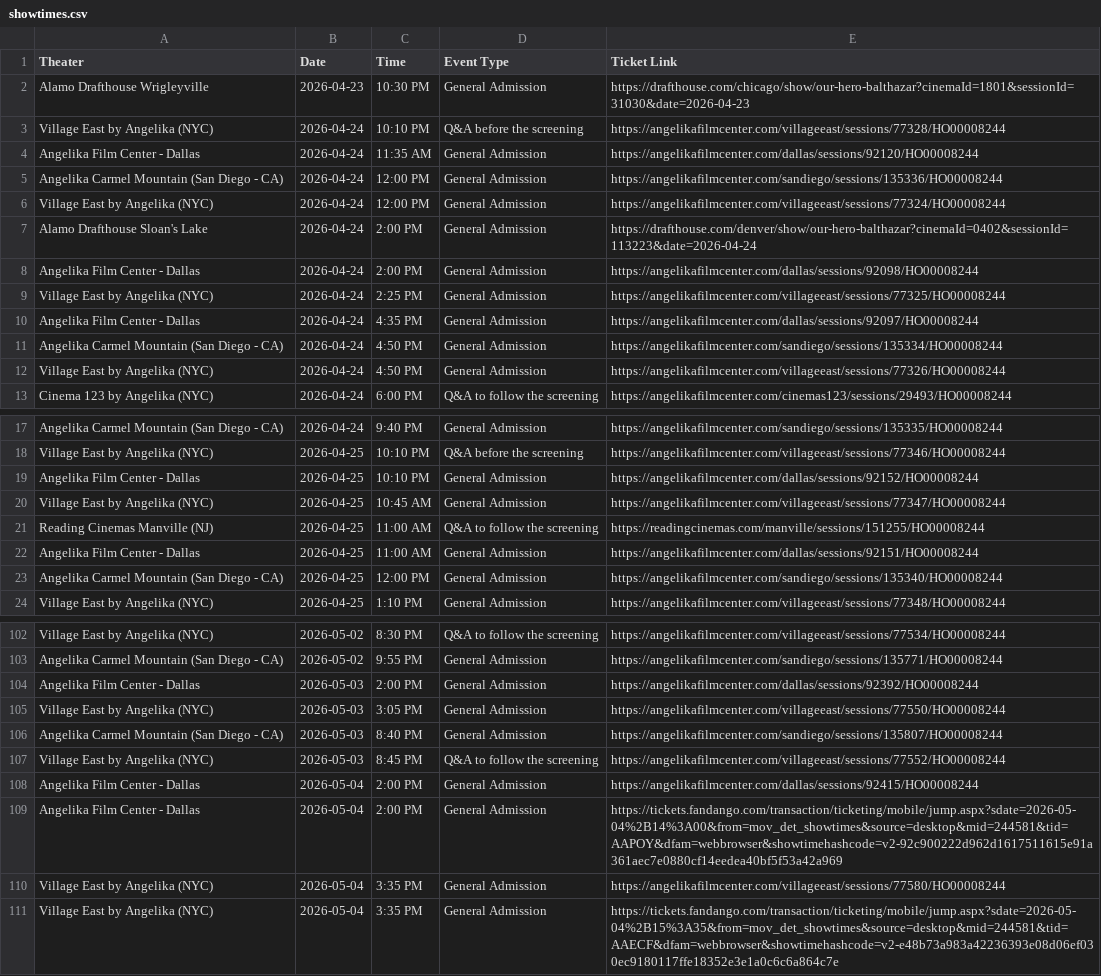
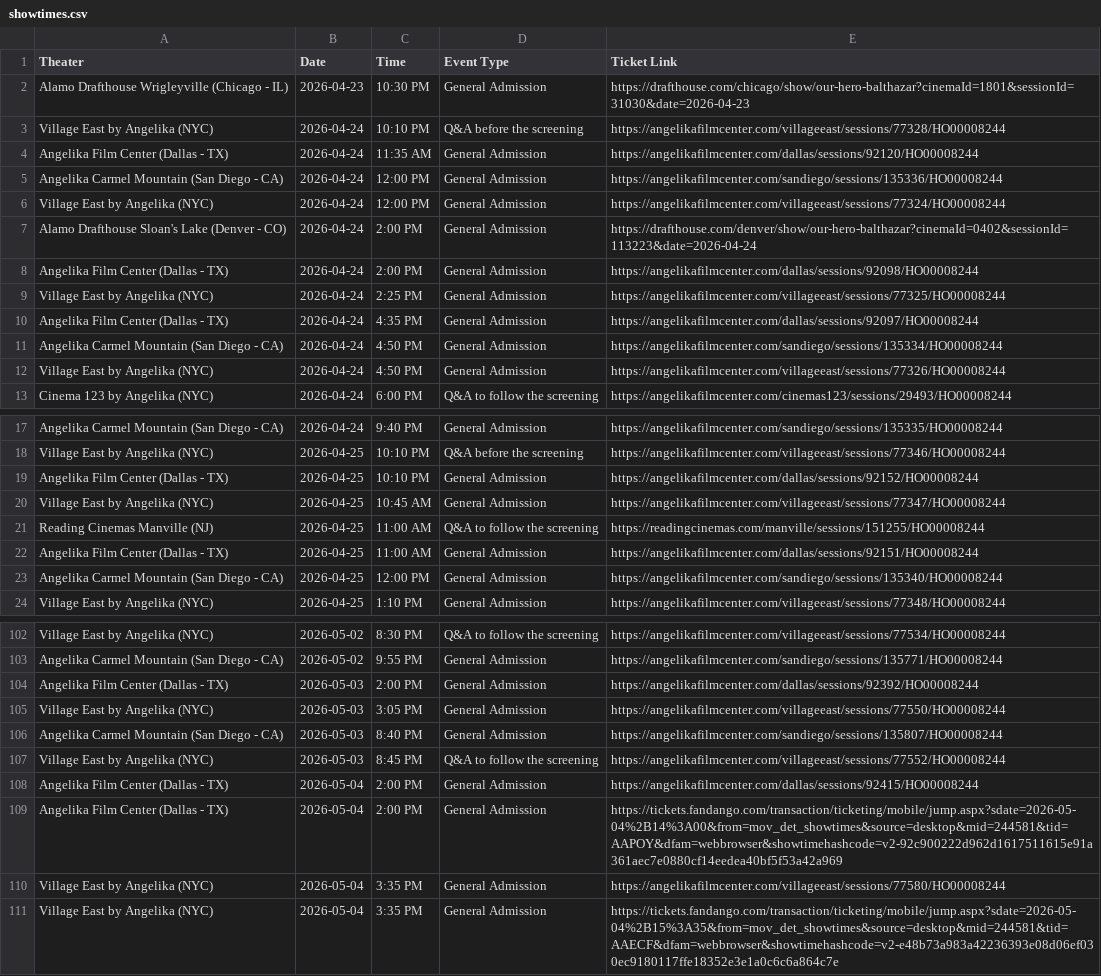
Before and after one commit to rommelnunez/wg-website, a CSV file: public/data/showtimes.csv, drawn as a sheet; only a part is shown, gaps mark what is left out; the diff covers the shown part only.

```diff
--- a/public/data/showtimes.csv
+++ b/public/data/showtimes.csv
@@ -1,11 +1,11 @@
 Theater,Date,Time,Event Type,Ticket Link
-Alamo Drafthouse Wrigleyville,2026-04-23,10:30 PM,General Admission,https://drafthouse.com/chicago/show/our-hero-balthazar?cinemaId=1801&sessionId=31030&date=2026-04-23
+Alamo Drafthouse Wrigleyville (Chicago - IL),2026-04-23,10:30 PM,General Admission,https://drafthouse.com/chicago/show/our-hero-balthazar?cinemaId=1801&sessionId=31030&date=2026-04-23
 Village East by Angelika (NYC),2026-04-24,10:10 PM,Q&A before the screening,https://angelikafilmcenter.com/villageeast/sessions/77328/HO00008244
-Angelika Film Center - Dallas,2026-04-24,11:35 AM,General Admission,https://angelikafilmcenter.com/dallas/sessions/92120/HO00008244
+Angelika Film Center (Dallas - TX),2026-04-24,11:35 AM,General Admission,https://angelikafilmcenter.com/dallas/sessions/92120/HO00008244
 Angelika Carmel Mountain (San Diego - CA),2026-04-24,12:00 PM,General Admission,https://angelikafilmcenter.com/sandiego/sessions/135336/HO00008244
 Village East by Angelika (NYC),2026-04-24,12:00 PM,General Admission,https://angelikafilmcenter.com/villageeast/sessions/77324/HO00008244
-Alamo Drafthouse Sloan's Lake,2026-04-24,2:00 PM,General Admission,https://drafthouse.com/denver/show/our-hero-balthazar?cinemaId=0402&sessionId=113223&date=2026-04-24
-Angelika Film Center - Dallas,2026-04-24,2:00 PM,General Admission,https://angelikafilmcenter.com/dallas/sessions/92098/HO00008244
+Alamo Drafthouse Sloan's Lake (Denver - CO),2026-04-24,2:00 PM,General Admission,https://drafthouse.com/denver/show/our-hero-balthazar?cinemaId=0402&sessionId=113223&date=2026-04-24
+Angelika Film Center (Dallas - TX),2026-04-24,2:00 PM,General Admission,https://angelikafilmcenter.com/dallas/sessions/92098/HO00008244
 Village East by Angelika (NYC),2026-04-24,2:25 PM,General Admission,https://angelikafilmcenter.com/villageeast/sessions/77325/HO00008244
-Angelika Film Center - Dallas,2026-04-24,4:35 PM,General Admission,https://angelikafilmcenter.com/dallas/sessions/92097/HO00008244
+Angelika Film Center (Dallas - TX),2026-04-24,4:35 PM,General Admission,https://angelikafilmcenter.com/dallas/sessions/92097/HO00008244
 Angelika Carmel Mountain (San Diego - CA),2026-04-24,4:50 PM,General Admission,https://angelikafilmcenter.com/sandiego/sessions/135334/HO00008244
@@ -18,6 +18,6 @@ Angelika Carmel Mountain (San Diego - CA),2026-04-24,9:40 PM,General Admission,h
 Village East by Angelika (NYC),2026-04-25,10:10 PM,Q&A before the screening,https://angelikafilmcenter.com/villageeast/sessions/77346/HO00008244
-Angelika Film Center - Dallas,2026-04-25,10:10 PM,General Admission,https://angelikafilmcenter.com/dallas/sessions/92152/HO00008244
+Angelika Film Center (Dallas - TX),2026-04-25,10:10 PM,General Admission,https://angelikafilmcenter.com/dallas/sessions/92152/HO00008244
 Village East by Angelika (NYC),2026-04-25,10:45 AM,General Admission,https://angelikafilmcenter.com/villageeast/sessions/77347/HO00008244
 Reading Cinemas Manville (NJ),2026-04-25,11:00 AM,Q&A to follow the screening,https://readingcinemas.com/manville/sessions/151255/HO00008244
-Angelika Film Center - Dallas,2026-04-25,11:00 AM,General Admission,https://angelikafilmcenter.com/dallas/sessions/92151/HO00008244
+Angelika Film Center (Dallas - TX),2026-04-25,11:00 AM,General Admission,https://angelikafilmcenter.com/dallas/sessions/92151/HO00008244
 Angelika Carmel Mountain (San Diego - CA),2026-04-25,12:00 PM,General Admission,https://angelikafilmcenter.com/sandiego/sessions/135340/HO00008244
@@ -103,3 +103,3 @@ Village East by Angelika (NYC),2026-05-02,8:30 PM,Q&A to follow the screening,ht
 Angelika Carmel Mountain (San Diego - CA),2026-05-02,9:55 PM,General Admission,https://angelikafilmcenter.com/sandiego/sessions/135771/HO00008244
-Angelika Film Center - Dallas,2026-05-03,2:00 PM,General Admission,https://angelikafilmcenter.com/dallas/sessions/92392/HO00008244
+Angelika Film Center (Dallas - TX),2026-05-03,2:00 PM,General Admission,https://angelikafilmcenter.com/dallas/sessions/92392/HO00008244
 Village East by Angelika (NYC),2026-05-03,3:05 PM,General Admission,https://angelikafilmcenter.com/villageeast/sessions/77550/HO00008244
@@ -107,4 +107,4 @@ Angelika Carmel Mountain (San Diego - CA),2026-05-03,8:40 PM,General Admission,h
 Village East by Angelika (NYC),2026-05-03,8:45 PM,Q&A to follow the screening,https://angelikafilmcenter.com/villageeast/sessions/77552/HO00008244
-Angelika Film Center - Dallas,2026-05-04,2:00 PM,General Admission,https://angelikafilmcenter.com/dallas/sessions/92415/HO00008244
-Angelika Film Center - Dallas,2026-05-04,2:00 PM,General Admission,https://tickets.fandango.com/transaction/ticketing/mobile/jump.aspx?sdate=2026-05-04%2B14%3A00&from=mov_det_showtimes&source=desktop&mid=244581&tid=AAPOY&dfam=webbrowser&showtimehashcode=v2-92c900222d962d1617511615e91a361aec7e0880cf14eedea40bf5f53a42a969
+Angelika Film Center (Dallas - TX),2026-05-04,2:00 PM,General Admission,https://angelikafilmcenter.com/dallas/sessions/92415/HO00008244
+Angelika Film Center (Dallas - TX),2026-05-04,2:00 PM,General Admission,https://tickets.fandango.com/transaction/ticketing/mobile/jump.aspx?sdate=2026-05-04%2B14%3A00&from=mov_det_showtimes&source=desktop&mid=244581&tid=AAPOY&dfam=webbrowser&showtimehashcode=v2-92c900222d962d1617511615e91a361aec7e0880cf14eedea40bf5f53a42a969
 Village East by Angelika (NYC),2026-05-04,3:35 PM,General Admission,https://angelikafilmcenter.com/villageeast/sessions/77580/HO00008244
```
Also changed, not shown: 31 edited cells elsewhere in this file.
